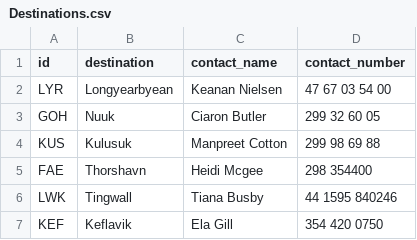
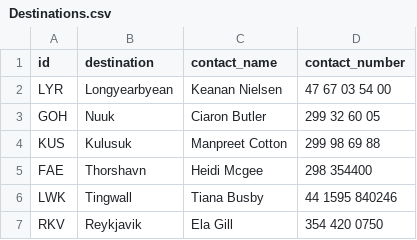
Before and after one commit to ingunn19/NaN-Air, a CSV file: csv_data/Destinations.csv, drawn as a sheet.

Commit message:
changed KEF to RKV

```diff
--- a/csv_data/Destinations.csv
+++ b/csv_data/Destinations.csv
@@ -6,2 +6,2 @@ FAE,Thorshavn,Heidi Mcgee,298 354400
 LWK,Tingwall,Tiana Busby,44 1595 840246
-KEF,Keflavik,Ela Gill,354 420 0750
+RKV,Reykjavik,Ela Gill,354 420 0750
```
